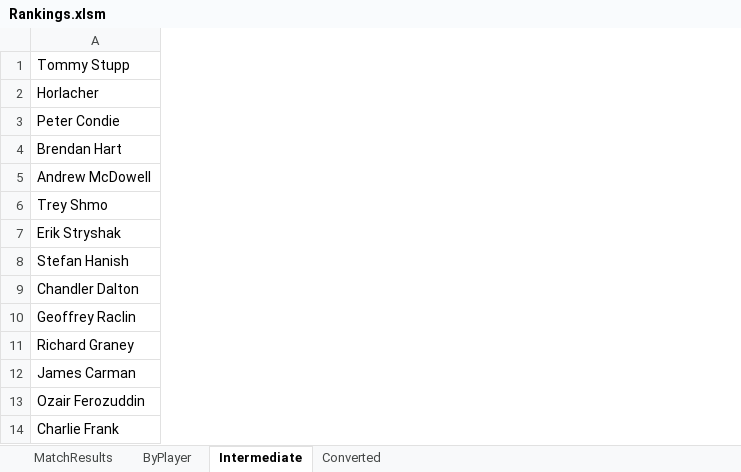
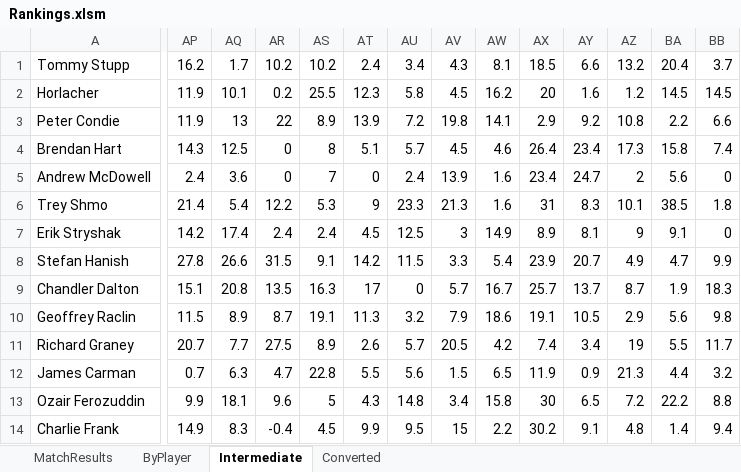
Before and after one commit to therikshak/FantasyFootball, an Excel workbook: 2017 Working Dir/Rankings.xlsm, sheet Intermediate, drawn as a sheet; only a part is shown, gaps mark what is left out; values as stored, in another font and other column widths than the file's, no borders; the diff covers the shown part only; the diff names each change by its address in the sheet, - before the commit and + after, or states it on an @@ line.

```diff
--- a/2017 Working Dir/Rankings.xlsm (sheet Intermediate)
+++ b/2017 Working Dir/Rankings.xlsm (sheet Intermediate)
+column AP, rows 1-14: 16.2 | 11.9 | 11.9 | 14.3 | 2.4 | 21.4 | 14.2 | 27.8 | 15.1 | 11.5 | 20.7 | 0.7 | 9.9 | 14.9
+column AQ, rows 1-14: 1.7 | 10.1 | 13 | 12.5 | 3.6 | 5.4 | 17.4 | 26.6 | 20.8 | 8.9 | 7.7 | 6.3 | 18.1 | 8.3
+column AR, rows 1-14: 10.2 | 0.2 | 22 | 0 | 0 | 12.2 | 2.4 | 31.5 | 13.5 | 8.7 | 27.5 | 4.7 | 9.6 | -0.4
+column AS, rows 1-14: 10.2 | 25.5 | 8.9 | 8 | 7 | 5.3 | 2.4 | 9.1 | 16.3 | 19.1 | 8.9 | 22.8 | 5 | 4.5
+column AT, rows 1-14: 2.4 | 12.3 | 13.9 | 5.1 | 0 | 9 | 4.5 | 14.2 | 17 | 11.3 | 2.6 | 5.5 | 4.3 | 9.9
+column AU, rows 1-14: 3.4 | 5.8 | 7.2 | 5.7 | 2.4 | 23.3 | 12.5 | 11.5 | 0 | 3.2 | 5.7 | 5.6 | 14.8 | 9.5
+column AV, rows 1-14: 4.3 | 4.5 | 19.8 | 4.5 | 13.9 | 21.3 | 3 | 3.3 | 5.7 | 7.9 | 20.5 | 1.5 | 3.4 | 15
+column AW, rows 1-14: 8.1 | 16.2 | 14.1 | 4.6 | 1.6 | 1.6 | 14.9 | 5.4 | 16.7 | 18.6 | 4.2 | 6.5 | 15.8 | 2.2
+column AX, rows 1-14: 18.5 | 20 | 2.9 | 26.4 | 23.4 | 31 | 8.9 | 23.9 | 25.7 | 19.1 | 7.4 | 11.9 | 30 | 30.2
+column AY, rows 1-14: 6.6 | 1.6 | 9.2 | 23.4 | 24.7 | 8.3 | 8.1 | 20.7 | 13.7 | 10.5 | 3.4 | 0.9 | 6.5 | 9.1
+column AZ, rows 1-14: 13.2 | 1.2 | 10.8 | 17.3 | 2 | 10.1 | 9 | 4.9 | 8.7 | 2.9 | 19 | 21.3 | 7.2 | 4.8
+column BA, rows 1-14: 20.4 | 14.5 | 2.2 | 15.8 | 5.6 | 38.5 | 9.1 | 4.7 | 1.9 | 5.6 | 5.5 | 4.4 | 22.2 | 1.4
+column BB, rows 1-14: 3.7 | 14.5 | 6.6 | 7.4 | 0 | 1.8 | 0 | 9.9 | 18.3 | 9.8 | 11.7 | 3.2 | 8.8 | 9.4
```
Also changed, not shown: 19 added columns elsewhere in this sheet, sheet ByPlayer, sheet Converted, sheet MatchResults, 23 other files.
